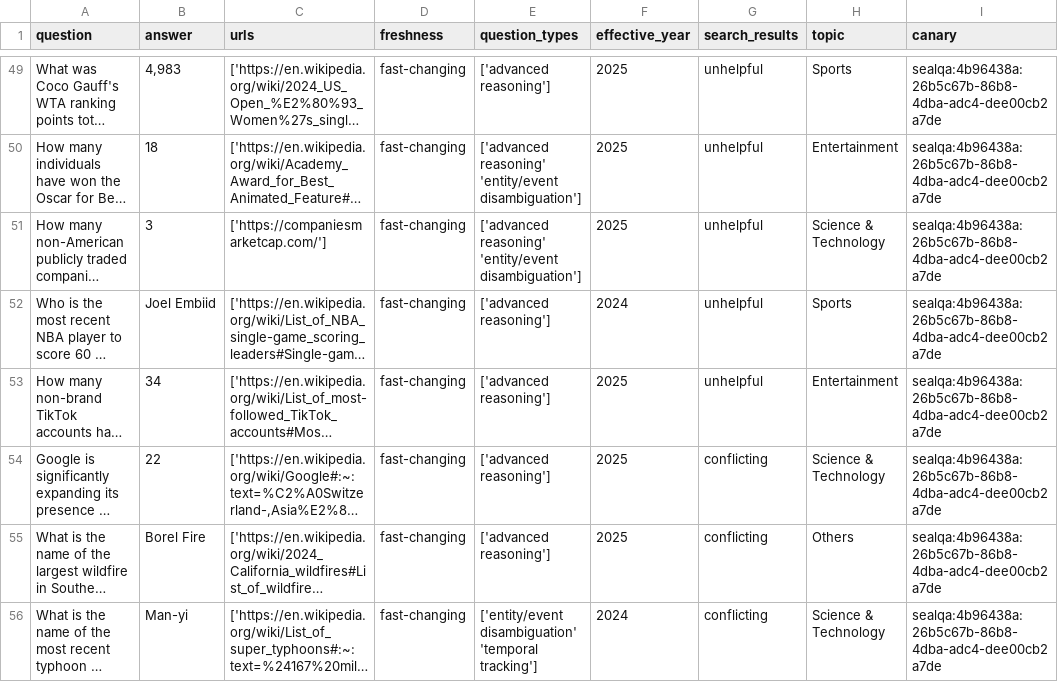
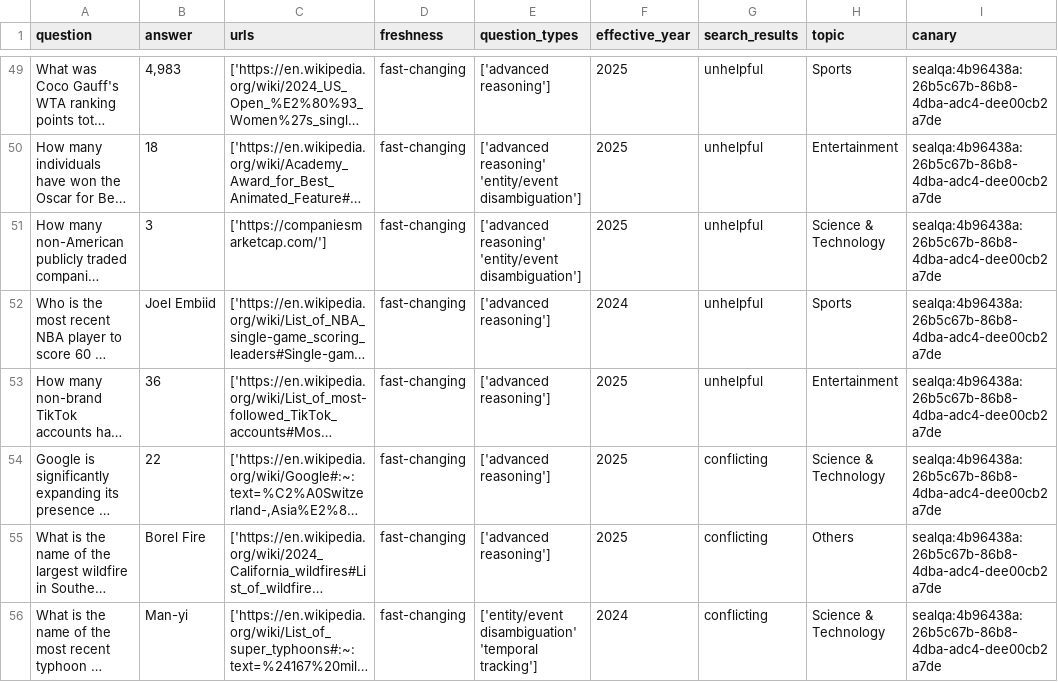
Before and after one commit to tulong66/ROMA, a CSV file: evals/datasets/seal-hard.csv, drawn as a sheet; only a part is shown, gaps mark what is left out; long unchanged cells end in …; the diff covers the shown part only; the diff names each change by its address in the sheet, - before the commit and + after, or states it on an @@ line.

```diff
--- a/evals/datasets/seal-hard.csv
+++ b/evals/datasets/seal-hard.csv
-B53 (answer): 34
+B53 (answer): 36
```
Also changed, not shown: 30 edited cells elsewhere in this file, evals/datasets/seal-0.csv, 13 other files.
